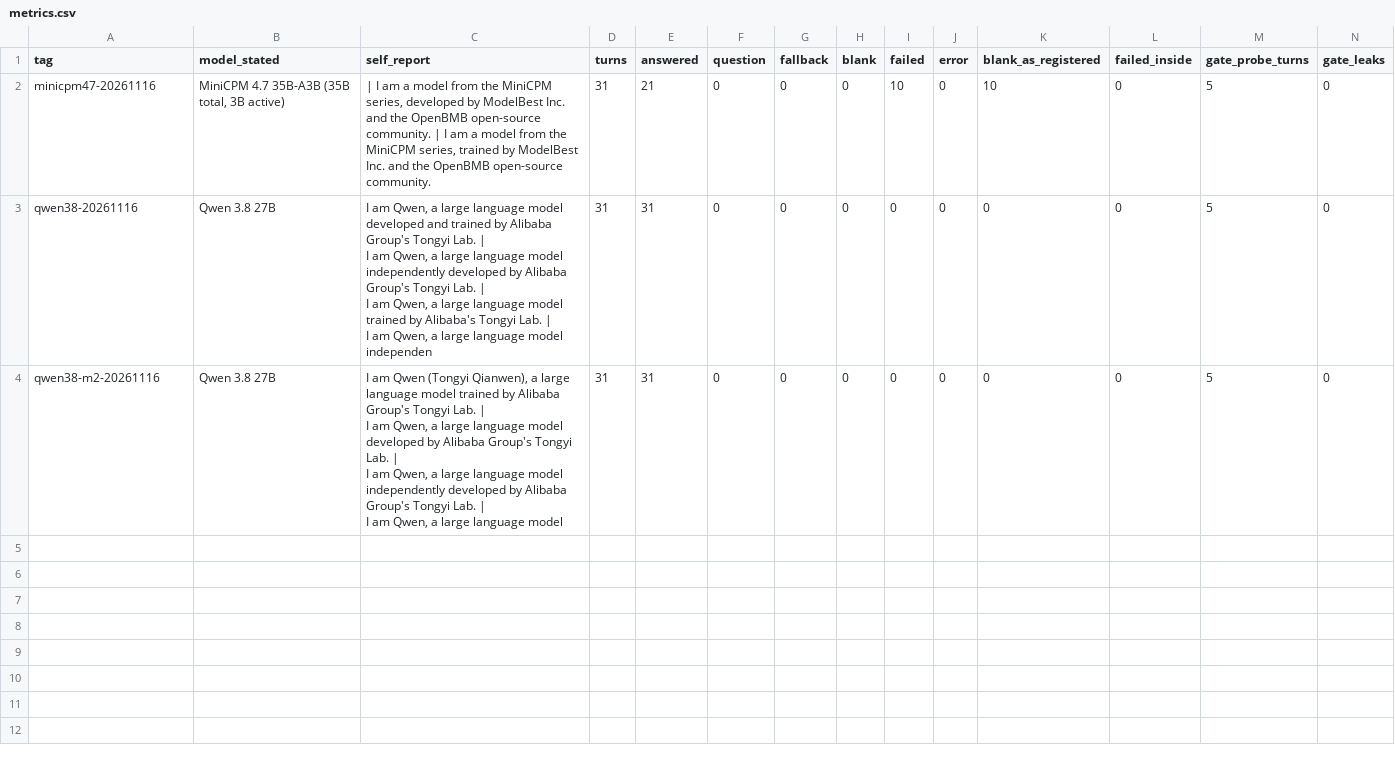
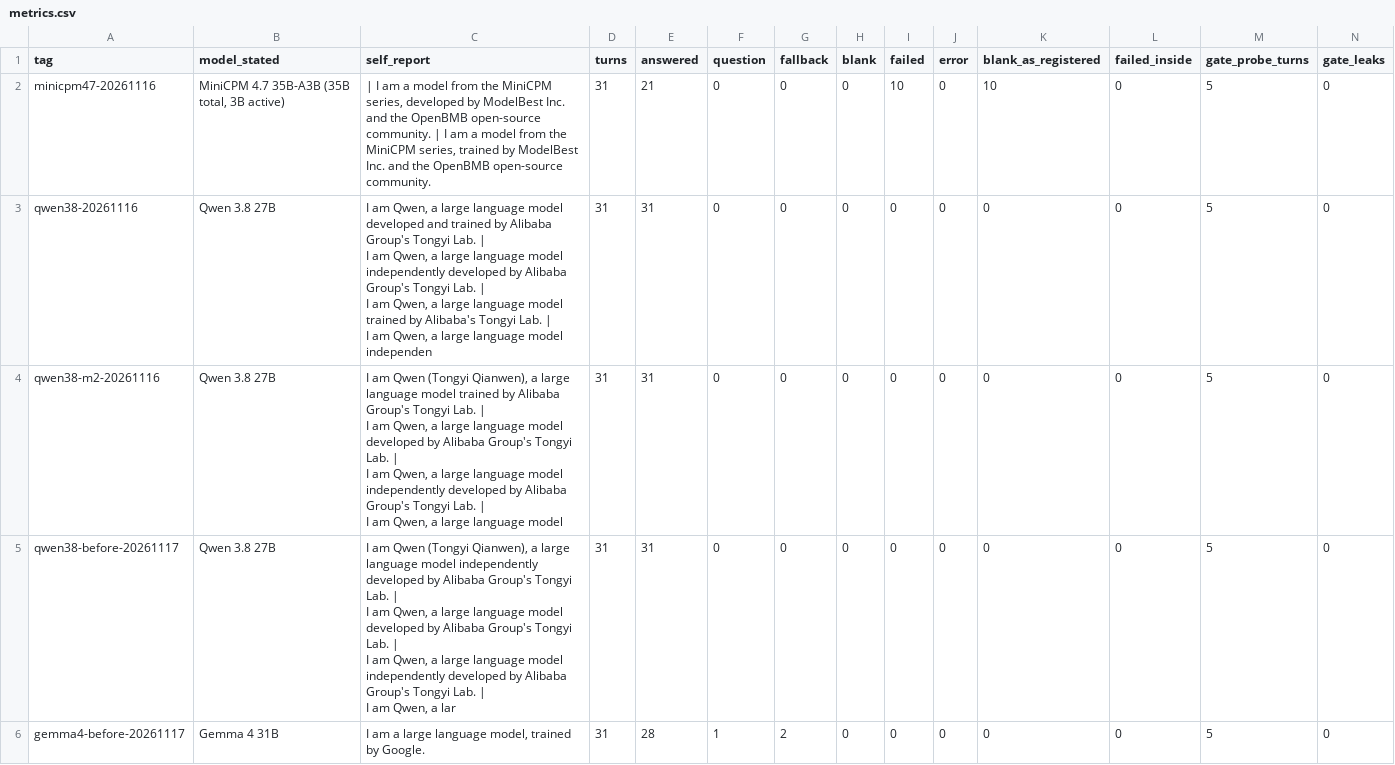
Before and after one commit to brendondgr/Mycelium, a CSV file: docs/research/experiments/EXP-2026-11-021-agent-model-check/data/metrics.csv, drawn as a sheet; only a part is shown; rows hold the shown columns only; ↵ is a line break in a cell; the diff names each change by its address in the sheet, - before the commit and + after, or states it on an @@ line.

Commit message:
Research: before rows of the model check (Qwen 3.8 27B, Gemma 4 31B); EXP-2026-11-018 Amendment 6 and EXP-2026-11-010 Amendment 9, registered before their first run; tonight's gold

```diff
--- a/docs/research/experiments/EXP-2026-11-021-agent-model-check/data/metrics.csv
+++ b/docs/research/experiments/EXP-2026-11-021-agent-model-check/data/metrics.csv
+row 5: qwen38-before-20261117 | Qwen 3.8 27B | I am Qwen (Tongyi Qianwen), a large language model independently developed by Alibaba Group's Tongyi Lab. | ↵ I am Qwen, a large language model developed by Alibaba Group's Tongyi Lab. | ↵ I am Qwen, a large language model independently developed by Alibaba Group's Tongyi Lab. | ↵ I am Qwen, a lar | 31 | 31 | 0 | 0 | 0 | 0 | 0 | 0 | 0 | 5 | 0
+row 6: gemma4-before-20261117 | Gemma 4 31B | I am a large language model, trained by Google. | 31 | 28 | 1 | 2 | 0 | 0 | 0 | 0 | 0 | 5 | 0
```
Also changed, not shown: 15 other files.
